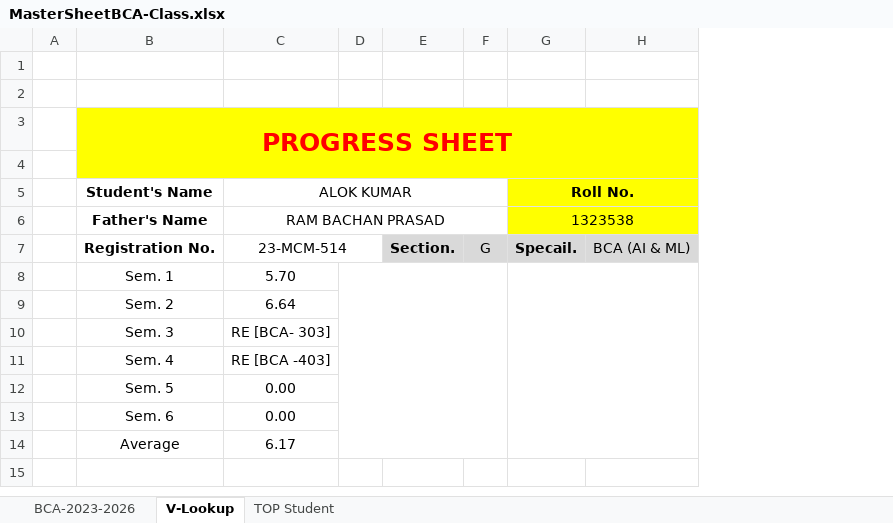
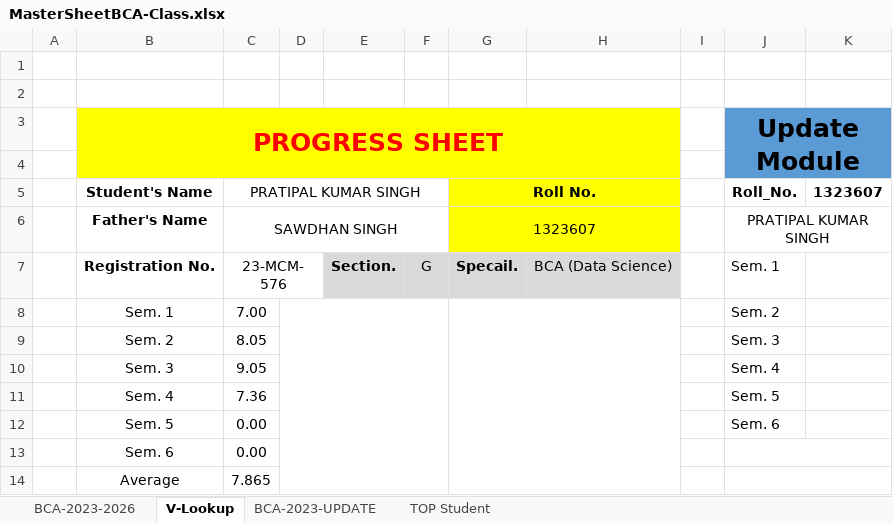
Before and after one commit to DearPratipal/BCA-6th-Semester-Data-Science-MMDU, an Excel workbook: A+Time-Table New (Course Criculam) - 6th Sem/MasterSheetBCA-Class.xlsx, sheet V-Lookup, drawn as a sheet; values as stored, in another font and other column widths than the file's, no borders; charts and pictures not drawn; removed rows and columns are numbered as before the commit, all else as after; the diff names each change by its address in the sheet, - before the commit and + after, or states it on an @@ line.

```diff
--- a/A+Time-Table New (Course Criculam) - 6th Sem/MasterSheetBCA-Class.xlsx (sheet V-Lookup)
+++ b/A+Time-Table New (Course Criculam) - 6th Sem/MasterSheetBCA-Class.xlsx (sheet V-Lookup)
+sheet tab: BCA-2023-UPDATE
-column C, rows 5-14: ALOK KUMAR | RAM BACHAN PRASAD | 23-MCM-514 | 5.70 | 6.64 | RE [BCA- 303] | RE [BCA -403] | 0.00 | 0.00 | 6.17
+column C, rows 5-14: PRATIPAL KUMAR SINGH | SAWDHAN SINGH | 23-MCM-576 | 7.00 | 8.05 | 9.05 | 7.36 | 0.00 | 0.00 | 7.865
-column H, row 7: BCA (AI & ML)
+column H, row 7: BCA (Data Science)
+column I, empty
+column J (Update Module), rows 5-12: Roll_No. | PRATIPAL KUMAR SINGH | Sem. 1 | Sem. 2 | Sem. 3 | Sem. 4 | Sem. 5 | Sem. 6
+column K, row 5: 1323607
-G6: 1323538
+G6: 1323607
```
Also changed, not shown: charts or pictures, A+Time-Table New (Course Criculam) - 6th Sem/TIME TABLE2.xlsx, 7 other files.
